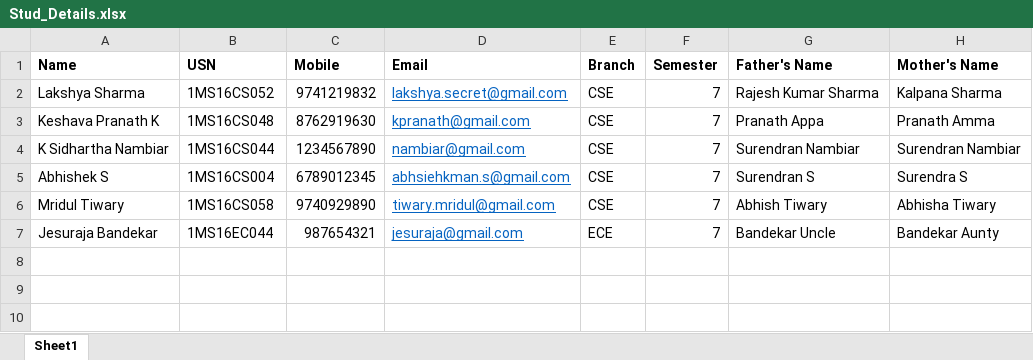
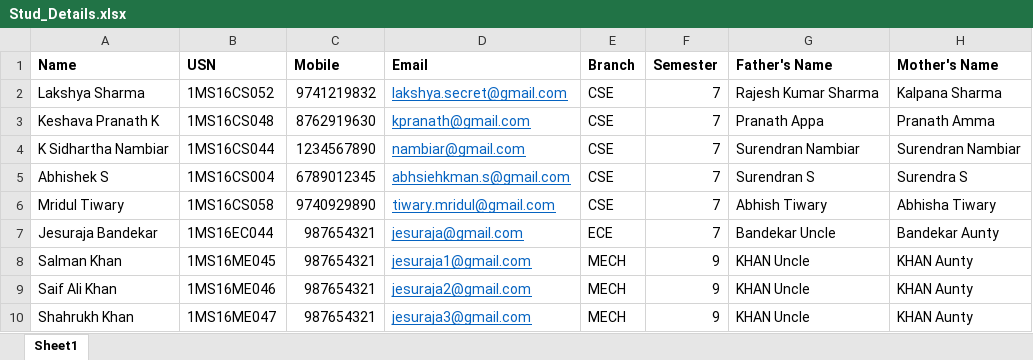
Before and after one commit to Lakshya31/Student-to-Abstract-Image, an Excel workbook: Stud_Details.xlsx, sheet Sheet1, drawn as a sheet; values as stored, in another font and other column widths than the file's, no borders; the diff names each change by its address in the sheet, - before the commit and + after, or states it on an @@ line.

```diff
--- a/Stud_Details.xlsx (sheet Sheet1)
+++ b/Stud_Details.xlsx (sheet Sheet1)
+row 8: Salman Khan | 1MS16ME045 | 987654321 | jesuraja1@gmail.com | MECH | 9 | KHAN Uncle | KHAN Aunty
+row 9: Saif Ali Khan | 1MS16ME046 | 987654321 | jesuraja2@gmail.com | MECH | 9 | KHAN Uncle | KHAN Aunty
+row 10: Shahrukh Khan | 1MS16ME047 | 987654321 | jesuraja3@gmail.com | MECH | 9 | KHAN Uncle | KHAN Aunty
```
Also changed, not shown: 1 other file.
